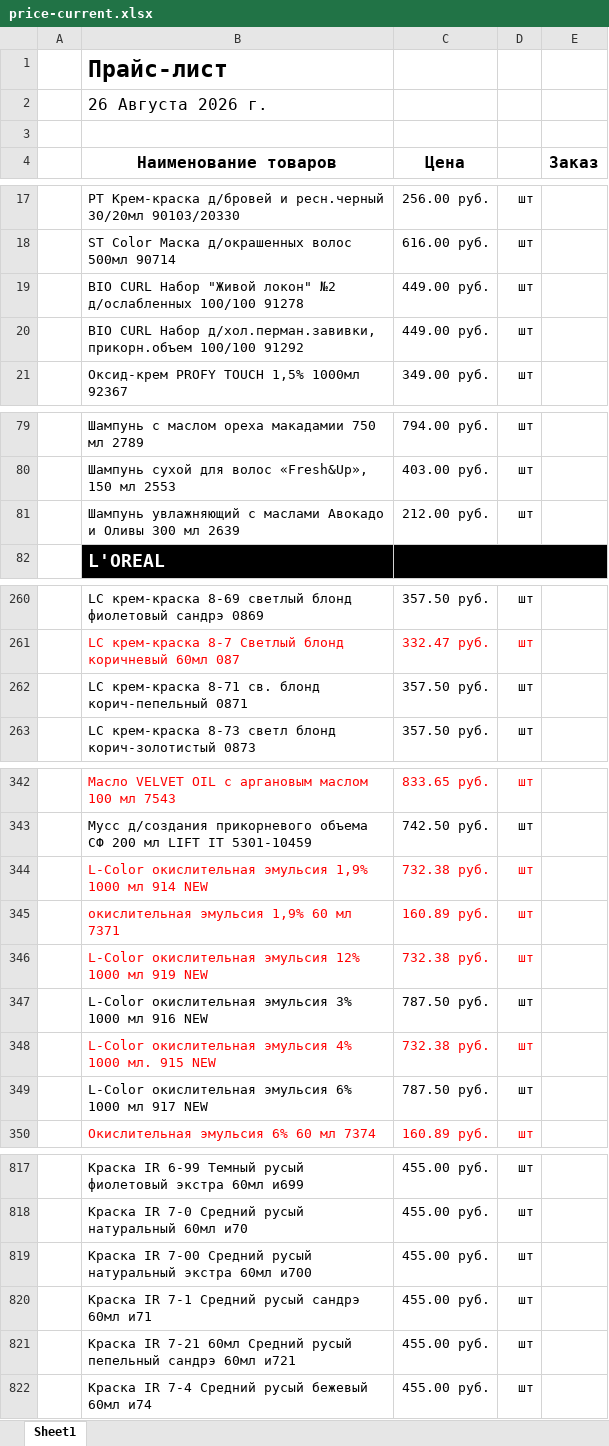
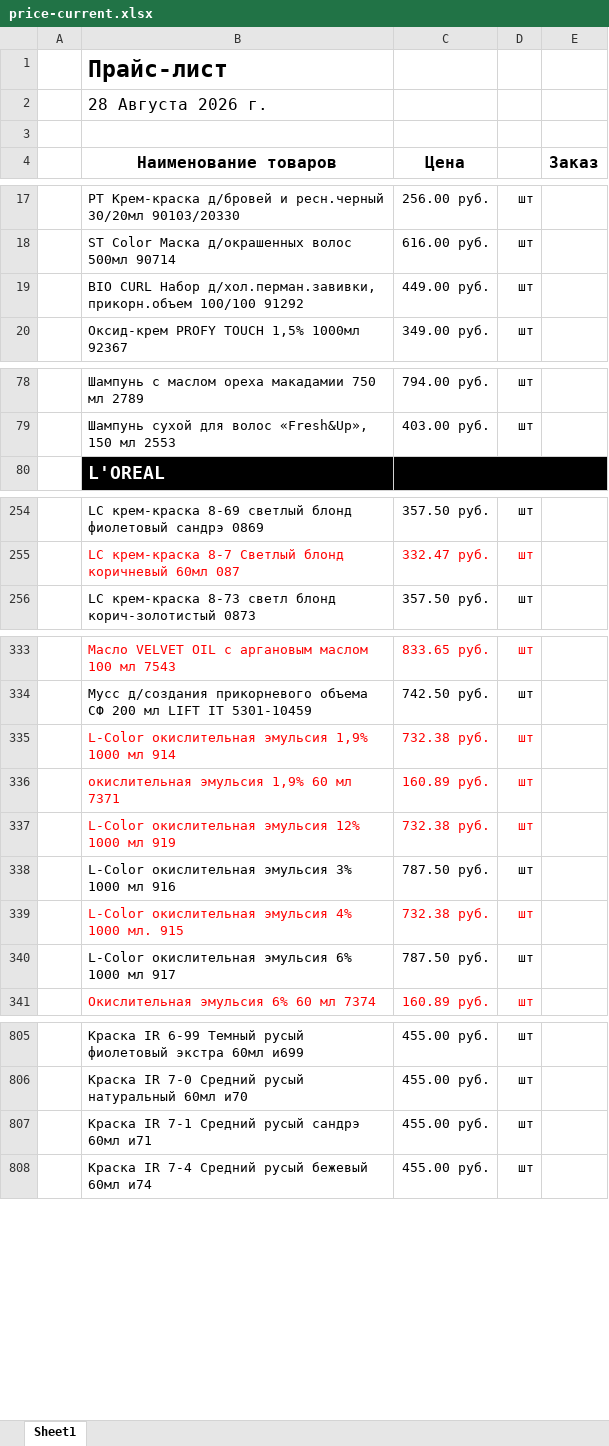
Before and after one commit to aiodoggmd/zilma-site, an Excel workbook: public/prices/price-current.xlsx, sheet Sheet1, drawn as a sheet; only a part is shown, gaps mark what is left out; values as stored, in another font and other column widths than the file's, no borders; removed rows and columns are numbered as before the commit, all else as after; the diff covers the shown part only; the diff names each change by its address in the sheet, - before the commit and + after, or states it on an @@ line.

```diff
--- a/public/prices/price-current.xlsx (sheet Sheet1)
+++ b/public/prices/price-current.xlsx (sheet Sheet1)
-B2 (Наименование товаров): 26 Августа 2026 г.
+B2 (Наименование товаров): 28 Августа 2026 г.
-row 19:  | BIO CURL Набор "Живой локон" №2 д/ослабленных 100/100 91278 | 449.00 руб. | шт
-row 81:  | Шампунь увлажняющий с маслами Авокадо и Оливы 300 мл 2639 | 212.00 руб. | шт
-row 262:  | LC крем-краска 8-71 св. блонд корич-пепельный 0871 | 357.50 руб. | шт
-B335 (Наименование товаров): …мл 914 NEW
+B335 (Наименование товаров): …мл 914
-B337 (Наименование товаров): …мл 919 NEW
+B337 (Наименование товаров): …мл 919
-B338 (Наименование товаров): …мл 916 NEW
+B338 (Наименование товаров): …мл 916
-B339 (Наименование товаров): …мл. 915 NEW
+B339 (Наименование товаров): …мл. 915
-B340 (Наименование товаров): …мл 917 NEW
+B340 (Наименование товаров): …мл 917
-row 819:  | Краска IR 7-00 Средний русый натуральный экстра 60мл и700 | 455.00 руб. | шт
-row 821:  | Краска IR 7-21 60мл Средний русый пепельный сандрэ 60мл и721 | 455.00 руб. | шт
```
Also changed, not shown: 1 added row, 22 removed rows and 1 edited cell elsewhere in this sheet, 4 other files.
